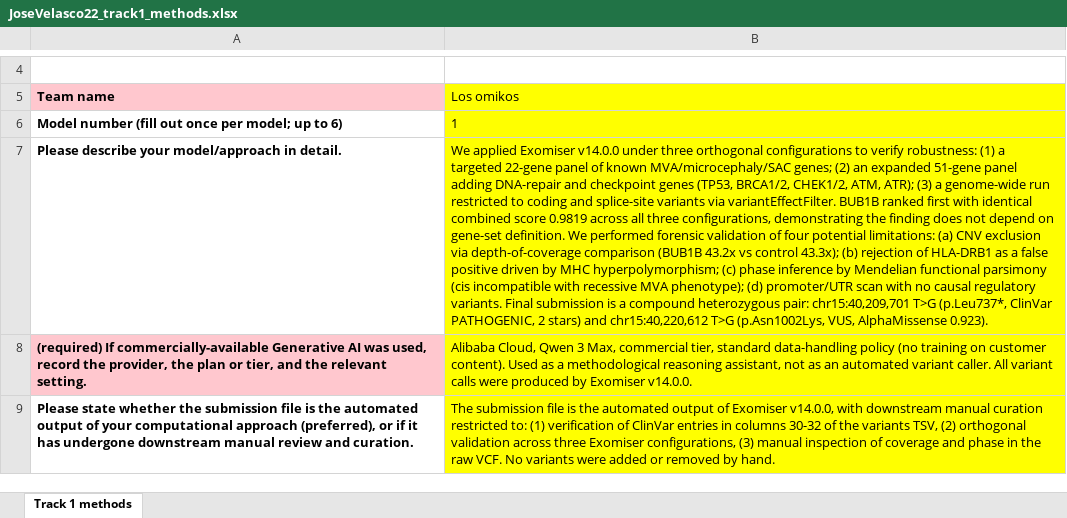
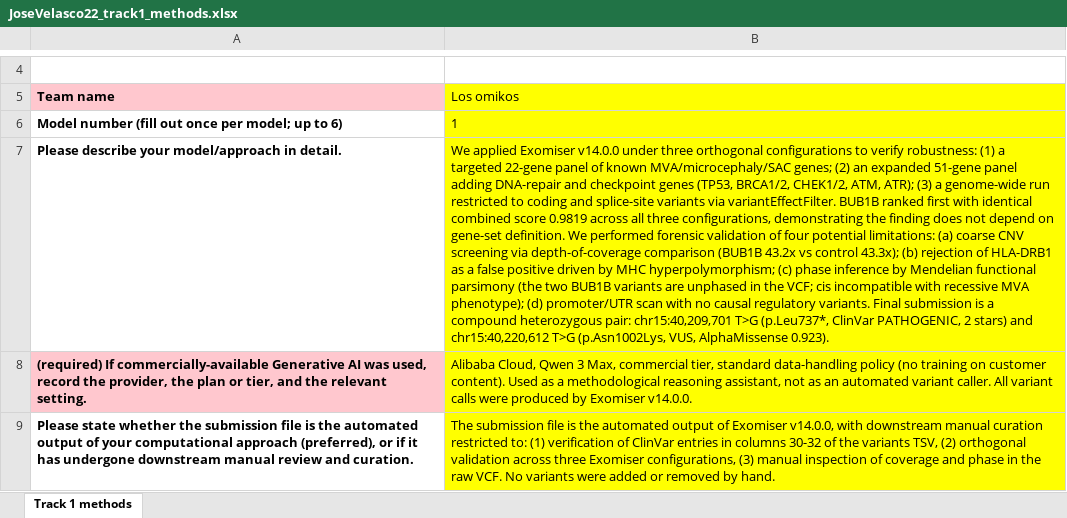
Before and after one commit to JoseVelasco2026/mva-hackathon-2026, an Excel workbook: submission/JoseVelasco22_track1_methods.xlsx, sheet Track 1 methods, drawn as a sheet; only a part is shown, gaps mark what is left out; values as stored, in another font and other column widths than the file's, no borders; the diff covers the shown part only; the diff names each change by its address in the sheet, - before the commit and + after, or states it on an @@ line.

Commit message:
Technical review corrections: align all documents on CNV and phasing language
- Corrected phasing description: BUB1B variants are unphased (GT:AD:DP:GQ:PL), PGT/PID present at nearby sites only
- Softened CNV language: regional mean depth is a coarse diploid-copy screen, not formal exclusion
- Removed inappropriate Jekel's citation for MHC artifacts
- Added FANCD2 as non-competing secondary candidate
- Aligned README, bitacora, report, methods Excel, and source scripts
- All 4 key corrections verified via grep (no residual problematic text)

```diff
--- a/submission/JoseVelasco22_track1_methods.xlsx (sheet Track 1 methods)
+++ b/submission/JoseVelasco22_track1_methods.xlsx (sheet Track 1 methods)
-B7 (Los omikos): …limitations: (a) CNV exclusion via depth-of-coverage comparison (BUB1B 43.2x vs control 43.3x); (b) rejection of HLA-DRB1 as a false positive driven by MHC hyperpolymorphism; (c) phase inference by Mendelian functional parsimony (cis incompatible with…
+B7 (Los omikos): …limitations: (a) coarse CNV screening via depth-of-coverage comparison (BUB1B 43.2x vs control 43.3x); (b) rejection of HLA-DRB1 as a false positive driven by MHC hyperpolymorphism; (c) phase inference by Mendelian functional parsimony (the two BUB1B variants are unphased in the VCF; cis incompatible with…
```
Also changed, not shown: 2 edited cells elsewhere in this sheet, 5 other files.
